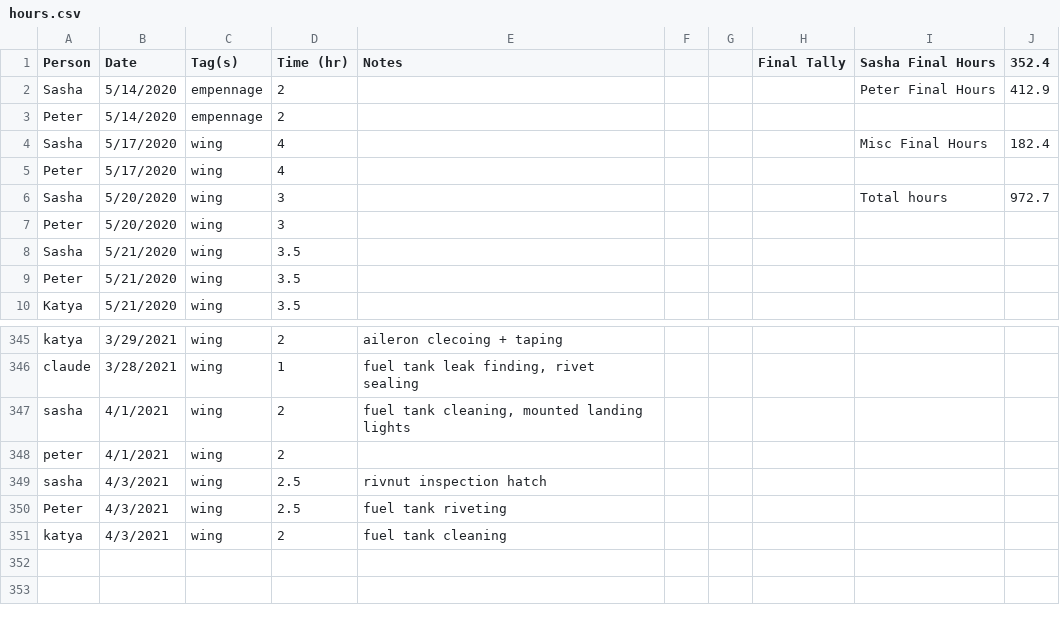
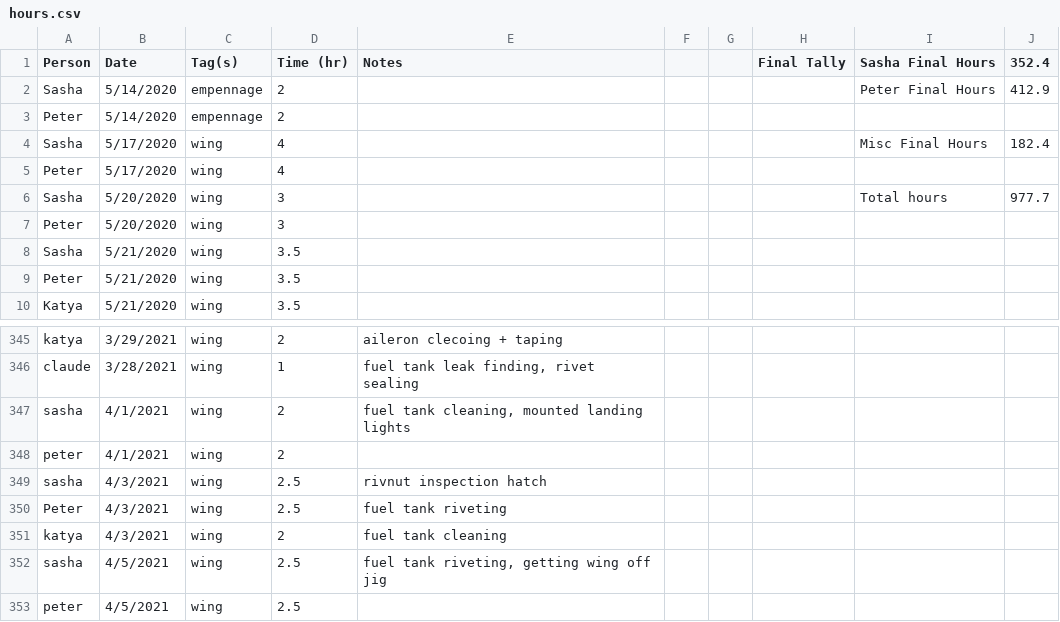
Before and after one commit to pzhokhov/pzhokhov.github.io, a CSV file: data/hours.csv, drawn as a sheet; only a part is shown, gaps mark what is left out.

```diff
--- a/data/hours.csv
+++ b/data/hours.csv
@@ -5,3 +5,3 @@ Sasha,5/17/2020,wing,4,,,,,Misc Final Hours,182.4
 Peter,5/17/2020,wing,4,,,,,,
-Sasha,5/20/2020,wing,3,,,,,Total hours,972.7
+Sasha,5/20/2020,wing,3,,,,,Total hours,977.7
 Peter,5/20/2020,wing,3,,,,,,
@@ -352 +352,3 @@ Peter,4/3/2021,wing,2.5,fuel tank riveting,,,,,
 katya,4/3/2021,wing,2,fuel tank cleaning ,,,,,
+sasha,4/5/2021,wing,2.5,"fuel tank riveting, getting wing off jig",,,,,
+peter,4/5/2021,wing,2.5,,,,,,
```
Also changed, not shown: 1 other file.
